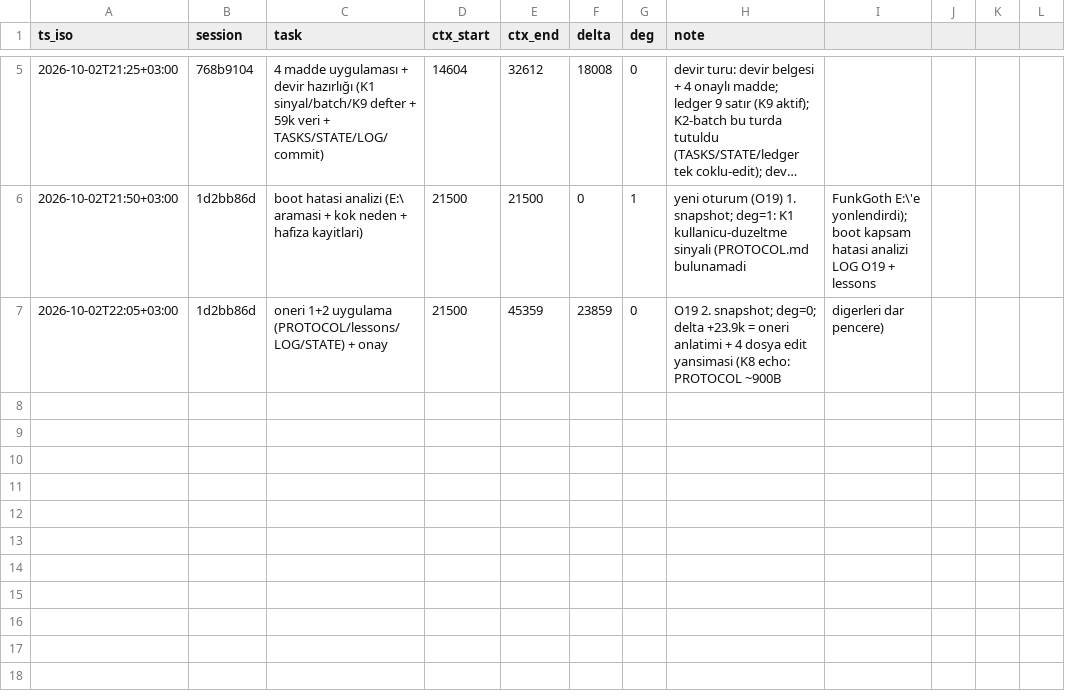
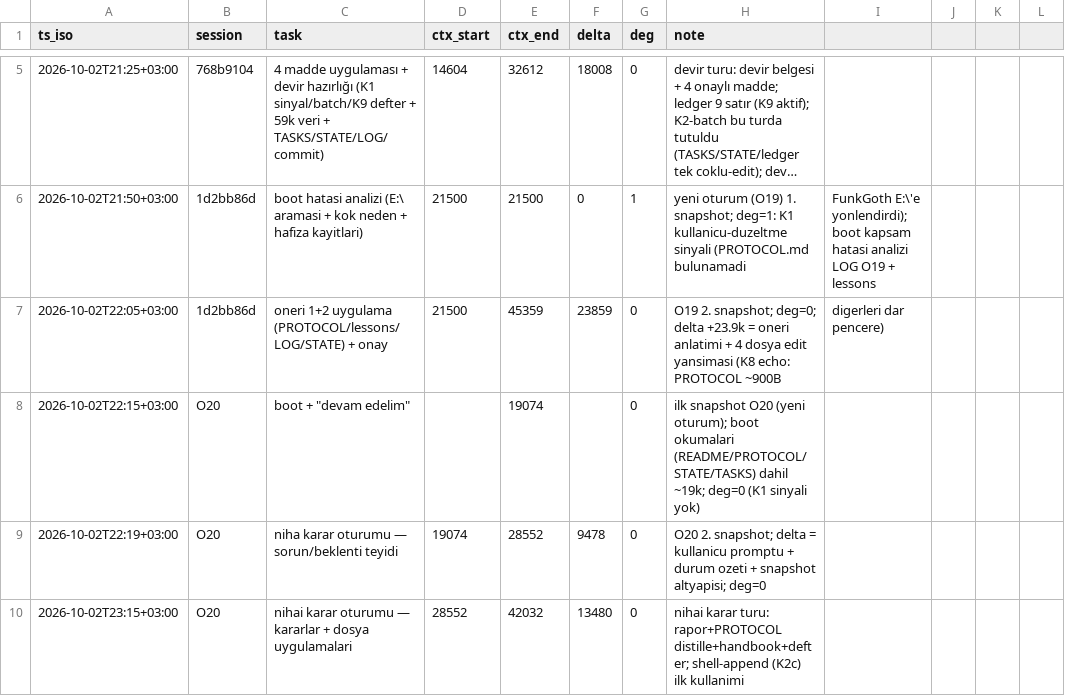
Before and after one commit to FunkGoth/Local-Agent-Repo, a CSV file: metrics/context-snapshots.csv, drawn as a sheet; only a part is shown, gaps mark what is left out; long unchanged cells end in …; the diff names each change by its address in the sheet, - before the commit and + after, or states it on an @@ line.

```diff
--- a/metrics/context-snapshots.csv
+++ b/metrics/context-snapshots.csv
+row 8: 2026-10-02T22:15+03:00 | O20 | boot + "devam edelim" |  | 19074 |  | 0 | ilk snapshot O20 (yeni oturum); boot okumalari (README/PROTOCOL/STATE/TASKS) dahil ~19k; deg=0 (K1 sinyali yok)
+row 9: 2026-10-02T22:19+03:00 | O20 | niha karar oturumu — sorun/beklenti teyidi | 19074 | 28552 | 9478 | 0 | O20 2. snapshot; delta = kullanicu promptu + durum ozeti + snapshot altyapisi; deg=0
+row 10: 2026-10-02T23:15+03:00 | O20 | nihai karar oturumu — kararlar + dosya uygulamalari | 28552 | 42032 | 13480 | 0 | nihai karar turu: rapor+PROTOCOL distille+handbook+defter; shell-append (K2c) ilk kullanimi
```
Also changed, not shown: metrics/context-ledger.csv, 9 other files.
